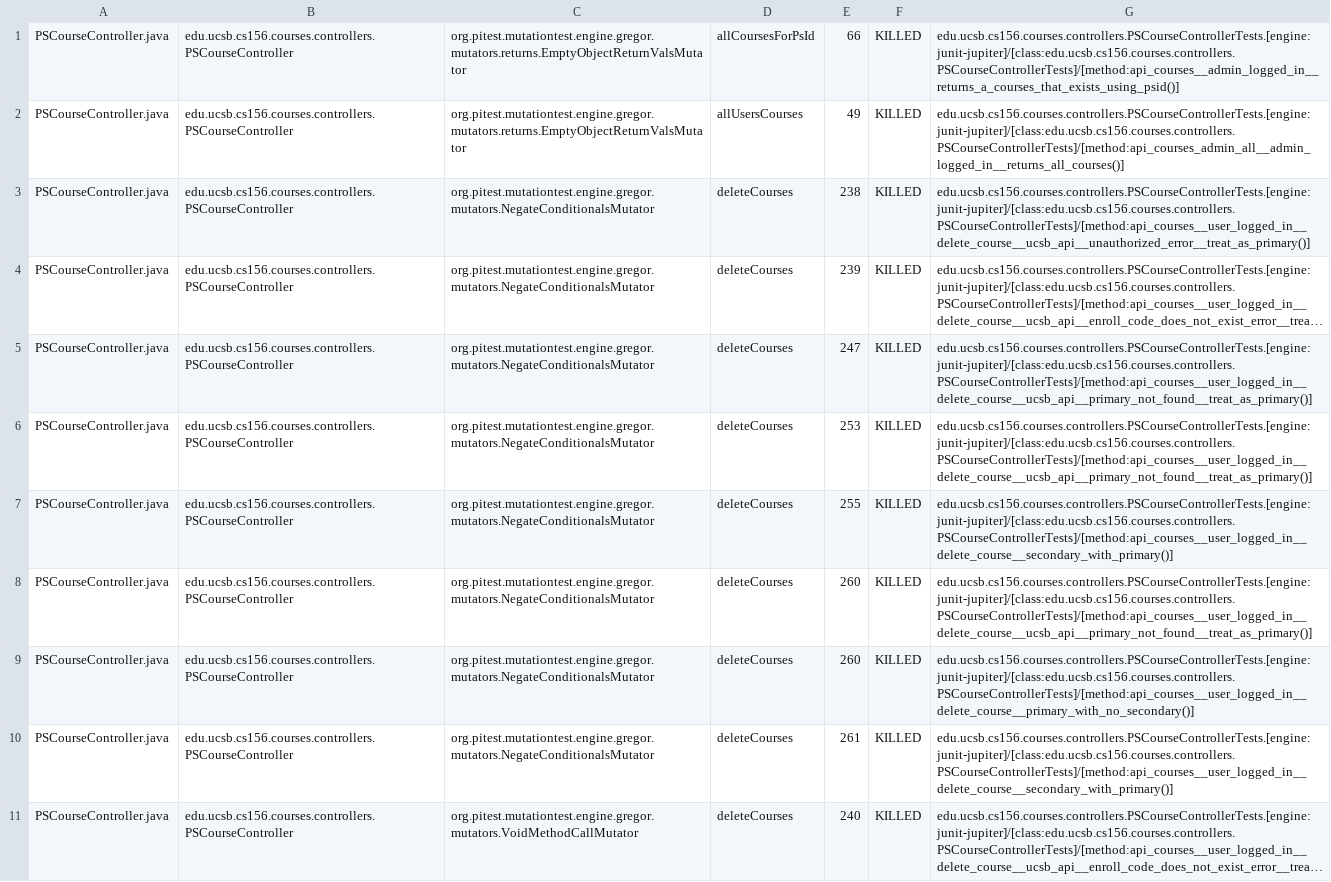
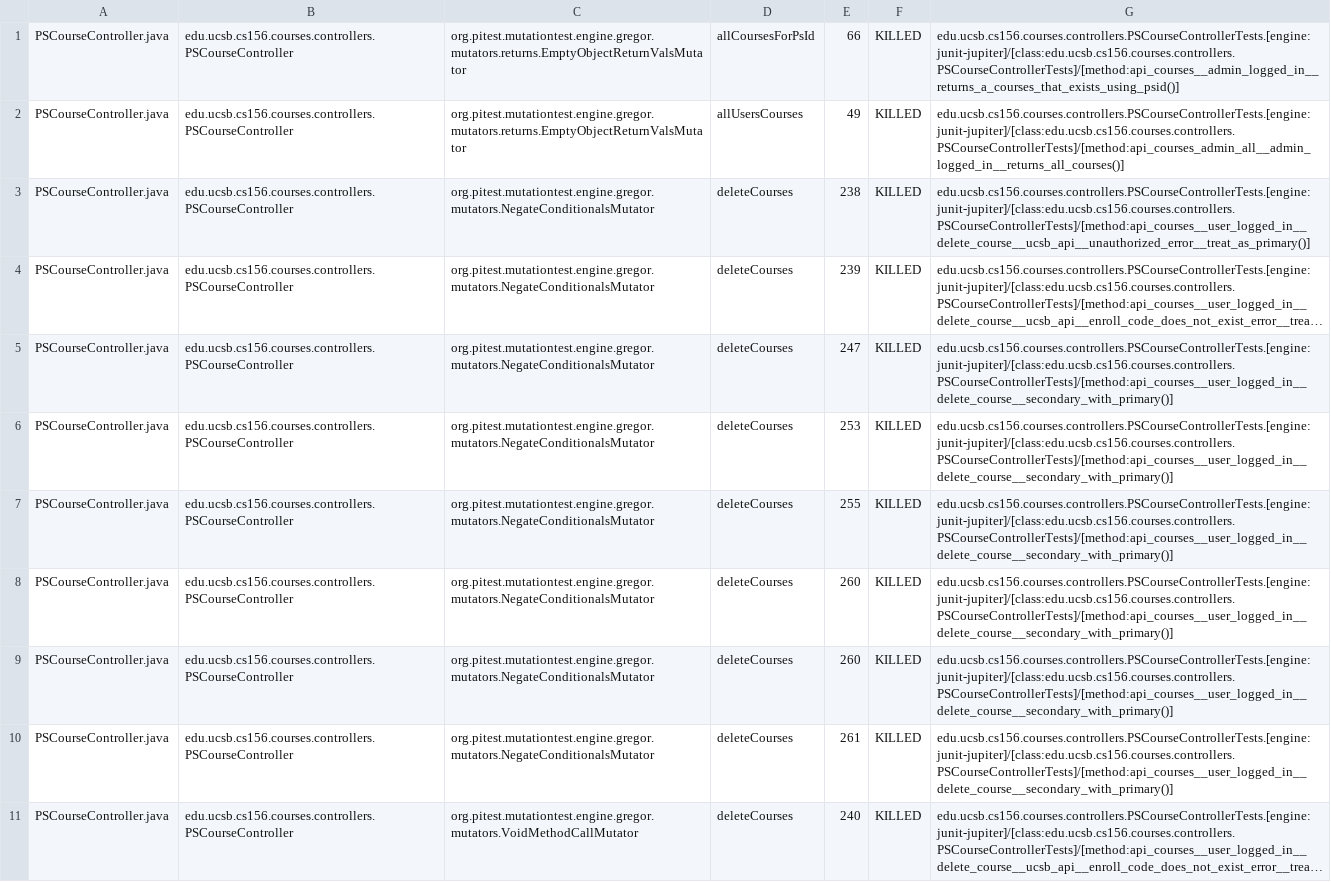
Before and after one commit to ucsb-cs156-s25/proj-courses-s25-03, a CSV file: prs/49/pitest/mutations.csv, drawn as a sheet; only a part is shown; long unchanged cells end in …; the diff covers the shown part only; the diff names each change by its address in the sheet, - before the commit and + after, or states it on an @@ line.

Commit message:
Deploying to gh-pages from @ ucsb-cs156-s25/proj-courses-s25-03@01f5ad5dab2acabdde97178b1d5709b7e94b4407 🚀

```diff
--- a/prs/49/pitest/mutations.csv
+++ b/prs/49/pitest/mutations.csv
-G5:G6: edu.ucsb.cs156.courses.controllers.PSCourseControllerTests.[engine:junit-jupiter]/[class:edu.ucsb.cs156.courses.controllers.PSCourseControllerTests]/[method:api_courses__user_logged_in__delete_course__ucsb_api__primary_not_found__treat_as_primary()]
+G5:G6: edu.ucsb.cs156.courses.controllers.PSCourseControllerTests.[engine:junit-jupiter]/[class:edu.ucsb.cs156.courses.controllers.PSCourseControllerTests]/[method:api_courses__user_logged_in__delete_course__secondary_with_primary()]
-G8: edu.ucsb.cs156.courses.controllers.PSCourseControllerTests.[engine:junit-jupiter]/[class:edu.ucsb.cs156.courses.controllers.PSCourseControllerTests]/[method:api_courses__user_logged_in__delete_course__ucsb_api__primary_not_found__treat_as_primary()]
+G8: edu.ucsb.cs156.courses.controllers.PSCourseControllerTests.[engine:junit-jupiter]/[class:edu.ucsb.cs156.courses.controllers.PSCourseControllerTests]/[method:api_courses__user_logged_in__delete_course__secondary_with_primary()]
-G9: edu.ucsb.cs156.courses.controllers.PSCourseControllerTests.[engine:junit-jupiter]/[class:edu.ucsb.cs156.courses.controllers.PSCourseControllerTests]/[method:api_courses__user_logged_in__delete_course__primary_with_no_secondary()]
+G9: edu.ucsb.cs156.courses.controllers.PSCourseControllerTests.[engine:junit-jupiter]/[class:edu.ucsb.cs156.courses.controllers.PSCourseControllerTests]/[method:api_courses__user_logged_in__delete_course__secondary_with_primary()]
```
Also changed, not shown: 57 edited cells elsewhere in this file, 52 other files.
